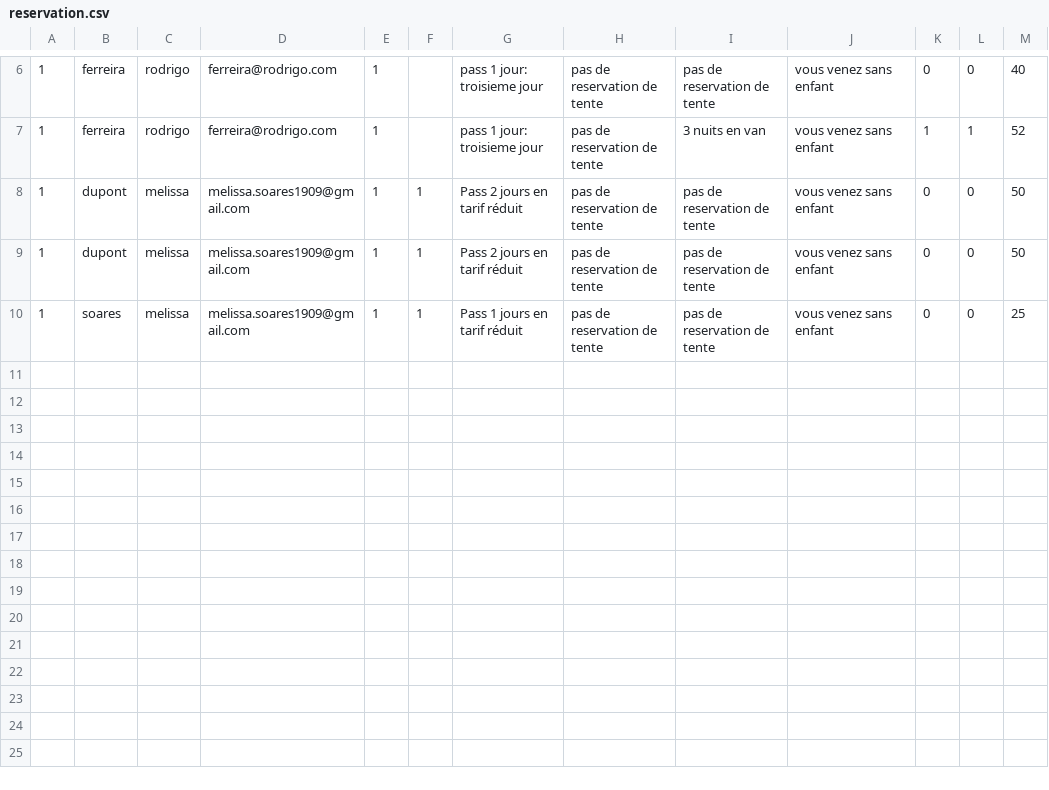
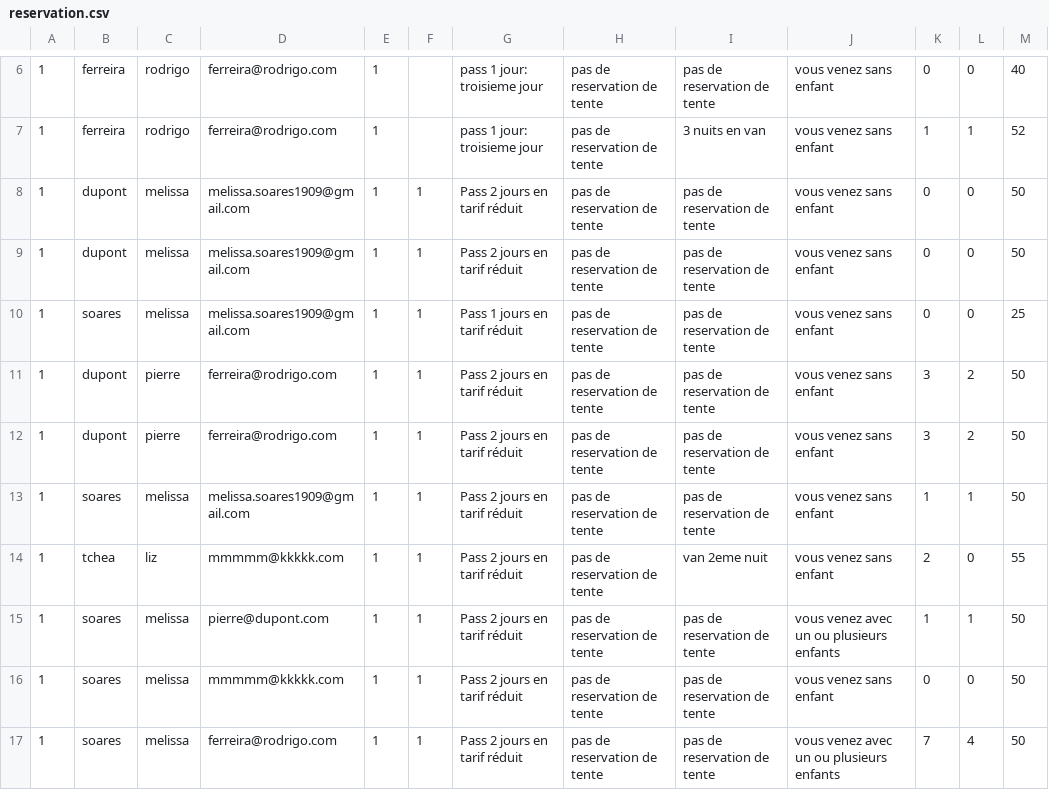
Before and after one commit to Oliviermaignan/briefFormulaire, a CSV file: src/csv/reservation.csv, drawn as a sheet; only a part is shown, gaps mark what is left out; the diff names each change by its address in the sheet, - before the commit and + after, or states it on an @@ line.

Commit message:
modif pour la prise en compte des enfants

```diff
--- a/src/csv/reservation.csv
+++ b/src/csv/reservation.csv
+row 11: 1 | dupont | pierre | ferreira@rodrigo.com | 1 | 1 | Pass 2 jours en tarif réduit | pas de reservation de tente | pas de reservation de tente | vous venez sans enfant | 3 | 2 | 50
+row 12: 1 | dupont | pierre | ferreira@rodrigo.com | 1 | 1 | Pass 2 jours en tarif réduit | pas de reservation de tente | pas de reservation de tente | vous venez sans enfant | 3 | 2 | 50
+row 13: 1 | soares | melissa | melissa.soares1909@gmail.com | 1 | 1 | Pass 2 jours en tarif réduit | pas de reservation de tente | pas de reservation de tente | vous venez sans enfant | 1 | 1 | 50
+row 14: 1 | tchea | liz | mmmmm@kkkkk.com | 1 | 1 | Pass 2 jours en tarif réduit | pas de reservation de tente | van 2eme nuit | vous venez sans enfant | 2 | 0 | 55
+row 15: 1 | soares | melissa | pierre@dupont.com | 1 | 1 | Pass 2 jours en tarif réduit | pas de reservation de tente | pas de reservation de tente | vous venez avec un ou plusieurs enfants | 1 | 1 | 50
+row 16: 1 | soares | melissa | mmmmm@kkkkk.com | 1 | 1 | Pass 2 jours en tarif réduit | pas de reservation de tente | pas de reservation de tente | vous venez sans enfant | 0 | 0 | 50
+row 17: 1 | soares | melissa | ferreira@rodrigo.com | 1 | 1 | Pass 2 jours en tarif réduit | pas de reservation de tente | pas de reservation de tente | vous venez avec un ou plusieurs enfants | 7 | 4 | 50
```
Also changed, not shown: 1 other file.
